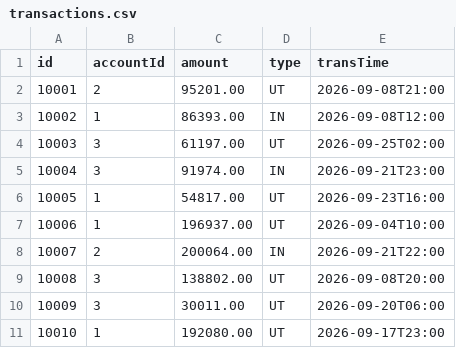
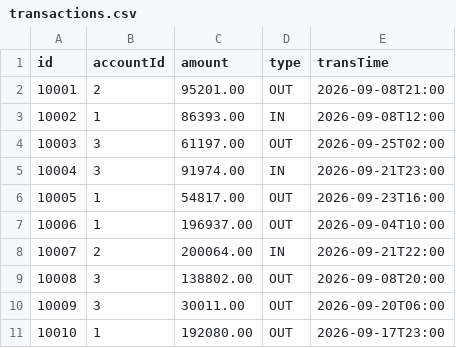
Before and after one commit to OriginHunter/mini-aml, a CSV file: src/main/resources/transactions.csv, drawn as a sheet.

Commit message:
feat: add generic ListUtil and Stream learning examples

```diff
--- a/src/main/resources/transactions.csv
+++ b/src/main/resources/transactions.csv
@@ -1,11 +1,11 @@
 id,accountId,amount,type,transTime
-10001,2,95201.00,UT,2026-09-08T21:00
+10001,2,95201.00,OUT,2026-09-08T21:00
 10002,1,86393.00,IN,2026-09-08T12:00
-10003,3,61197.00,UT,2026-09-25T02:00
+10003,3,61197.00,OUT,2026-09-25T02:00
 10004,3,91974.00,IN,2026-09-21T23:00
-10005,1,54817.00,UT,2026-09-23T16:00
-10006,1,196937.00,UT,2026-09-04T10:00
+10005,1,54817.00,OUT,2026-09-23T16:00
+10006,1,196937.00,OUT,2026-09-04T10:00
 10007,2,200064.00,IN,2026-09-21T22:00
-10008,3,138802.00,UT,2026-09-08T20:00
-10009,3,30011.00,UT,2026-09-20T06:00
-10010,1,192080.00,UT,2026-09-17T23:00
+10008,3,138802.00,OUT,2026-09-08T20:00
+10009,3,30011.00,OUT,2026-09-20T06:00
+10010,1,192080.00,OUT,2026-09-17T23:00
```
Also changed, not shown: 4 other files.
